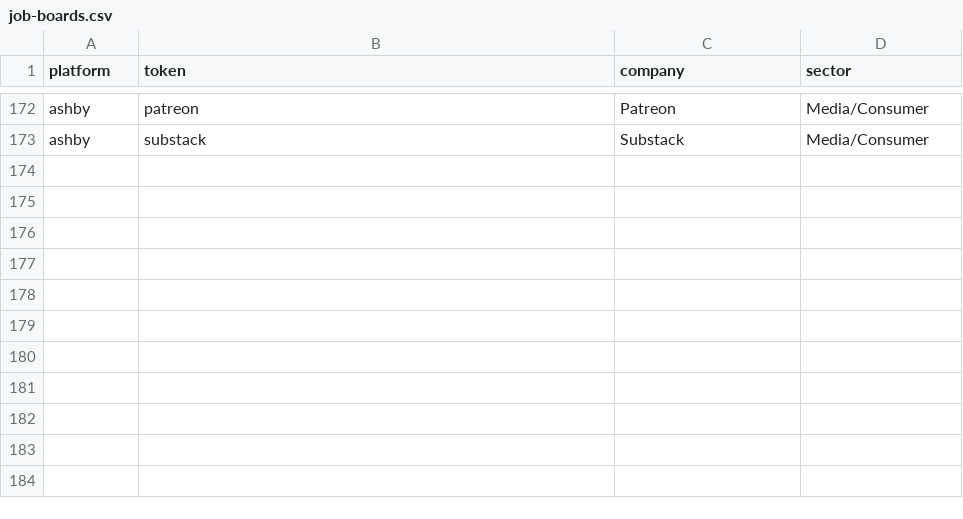
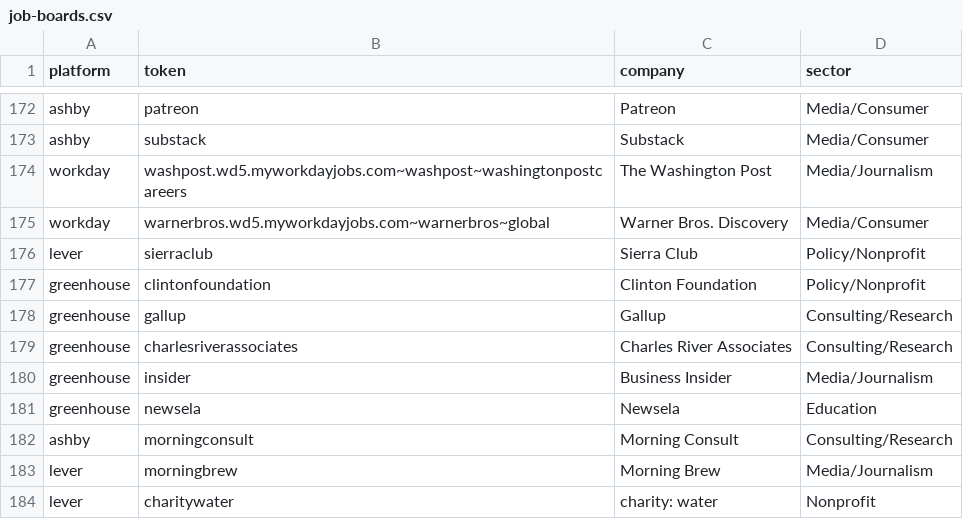
Before and after one commit to chaeyeon573/lumi, a CSV file: server/data/job-boards.csv, drawn as a sheet; only a part is shown, gaps mark what is left out; the diff names each change by its address in the sheet, - before the commit and + after, or states it on an @@ line.

```diff
--- a/server/data/job-boards.csv
+++ b/server/data/job-boards.csv
+row 174: workday | washpost.wd5.myworkdayjobs.com~washpost~washingtonpostcareers | The Washington Post | Media/Journalism
+row 175: workday | warnerbros.wd5.myworkdayjobs.com~warnerbros~global | Warner Bros. Discovery | Media/Consumer
+row 176: lever | sierraclub | Sierra Club | Policy/Nonprofit
+row 177: greenhouse | clintonfoundation | Clinton Foundation | Policy/Nonprofit
+row 178: greenhouse | gallup | Gallup | Consulting/Research
+row 179: greenhouse | charlesriverassociates | Charles River Associates | Consulting/Research
+row 180: greenhouse | insider | Business Insider | Media/Journalism
+row 181: greenhouse | newsela | Newsela | Education
+row 182: ashby | morningconsult | Morning Consult | Consulting/Research
+row 183: lever | morningbrew | Morning Brew | Media/Journalism
+row 184: lever | charitywater | charity: water | Nonprofit
```
Also changed, not shown: 1 other file.
